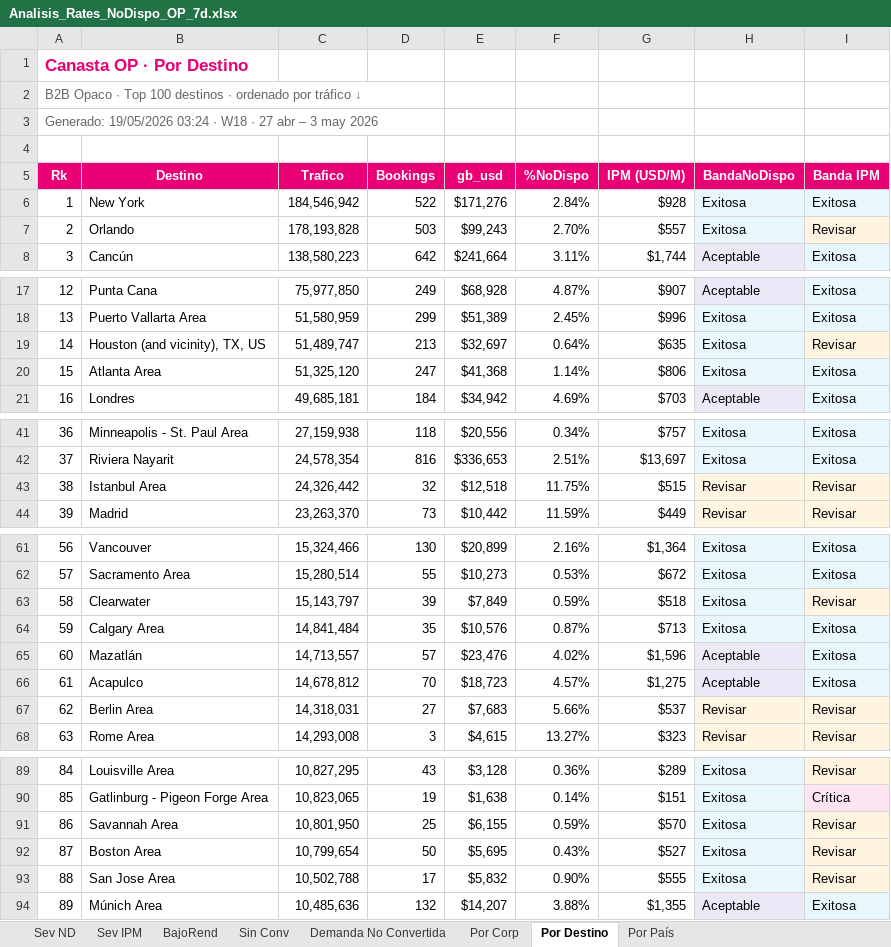
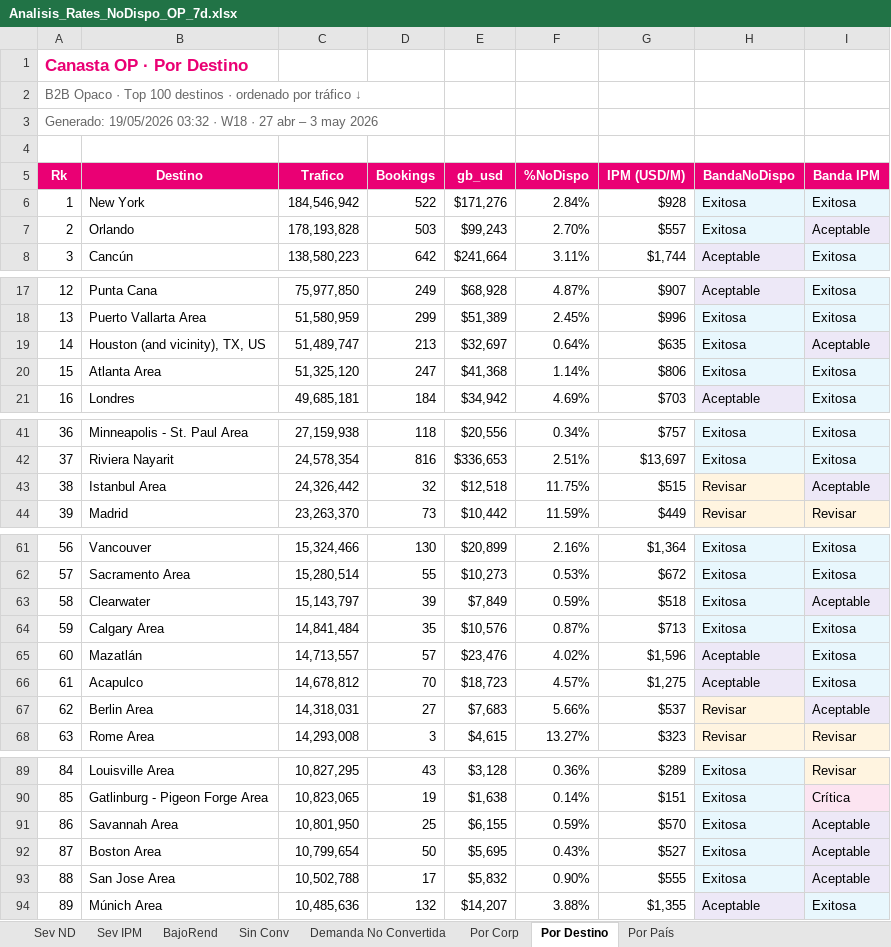
Before and after one commit to federicochurches/Price, an Excel workbook: rates-nodispo/week-20/Analisis_Rates_NoDispo_OP_7d.xlsx, sheet Por Destino, drawn as a sheet; only a part is shown, gaps mark what is left out; values as stored, in another font and other column widths than the file's, no borders; the diff covers the shown part only; the diff names each change by its address in the sheet, - before the commit and + after, or states it on an @@ line.

```diff
--- a/rates-nodispo/week-20/Analisis_Rates_NoDispo_OP_7d.xlsx (sheet Por Destino)
+++ b/rates-nodispo/week-20/Analisis_Rates_NoDispo_OP_7d.xlsx (sheet Por Destino)
-A3 (Rk): Generado: 19/05/2026 03:24 · W18…
+A3 (Rk): Generado: 19/05/2026 03:32 · W18…
-I7 (Banda IPM): Revisar
+I7 (Banda IPM): Aceptable
-I19 (Banda IPM): Revisar
+I19 (Banda IPM): Aceptable
-I43 (Banda IPM): Revisar
+I43 (Banda IPM): Aceptable
-I63 (Banda IPM): Revisar
+I63 (Banda IPM): Aceptable
-I67 (Banda IPM): Revisar
+I67 (Banda IPM): Aceptable
-I91:I93 (Banda IPM): Revisar
+I91:I93 (Banda IPM): Aceptable
```
Also changed, not shown: 2 edited cells elsewhere in this sheet, sheet BajoRend, sheet Sev IPM, sheet Por País, sheet Por Corp, sheet Sev ND, sheet Sin Conv, 1 more sheet, checkrates/week-20/Analisis_Checkrates_B2C_7d.xlsx, checkrates/week-20/Analisis_Checkrates_OP_7d.xlsx, 11 other files.
